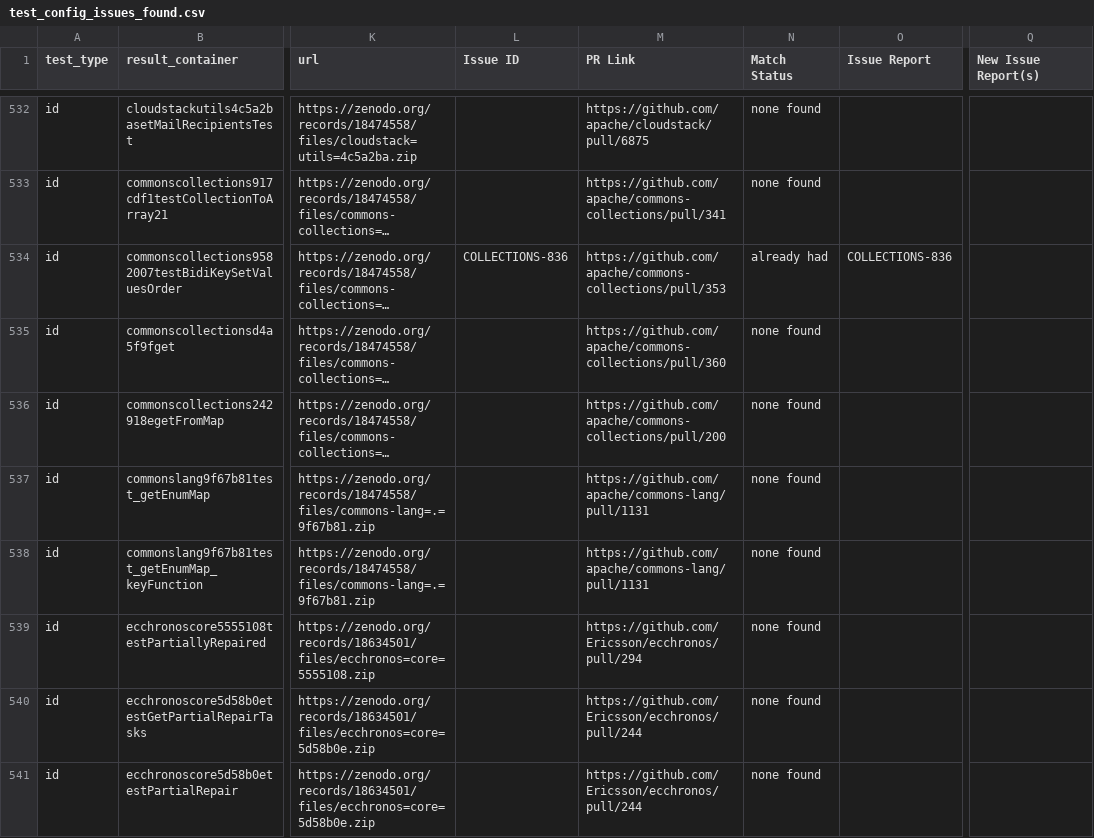
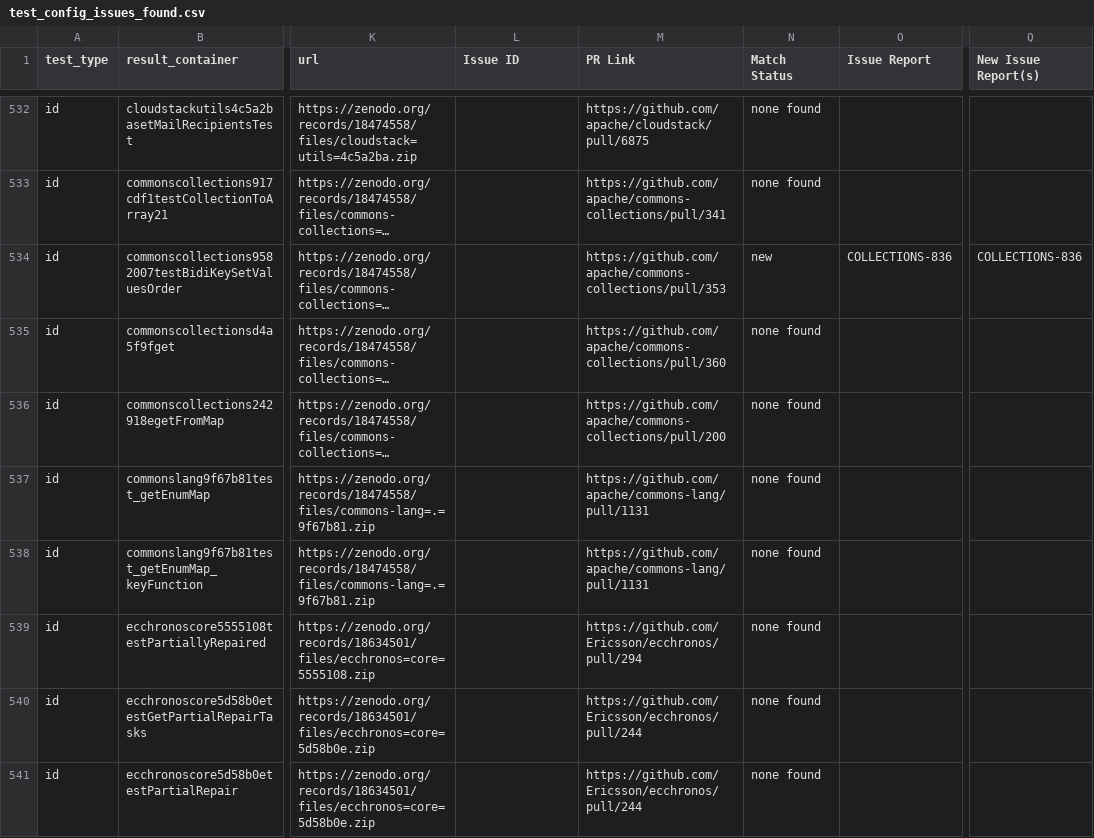
Before and after one commit to suzzy777/reproduce-flaky, a CSV file: compilation_try_again/repro_new_/test_config_issues_found.csv, drawn as a sheet; only a part is shown, gaps mark what is left out; long unchanged cells end in …; the diff names each change by its address in the sheet, - before the commit and + after, or states it on an @@ line.

Commit message:
new_156_issues

```diff
--- a/compilation_try_again/repro_new_/test_config_issues_found.csv
+++ b/compilation_try_again/repro_new_/test_config_issues_found.csv
-L534 (Issue ID): COLLECTIONS-836
+L534 (Issue ID): (empty)
-N534 (Match Status): already had
+N534 (Match Status): new
-Q534 (New Issue Report(s)): (empty)
+Q534 (New Issue Report(s)): COLLECTIONS-836
```
